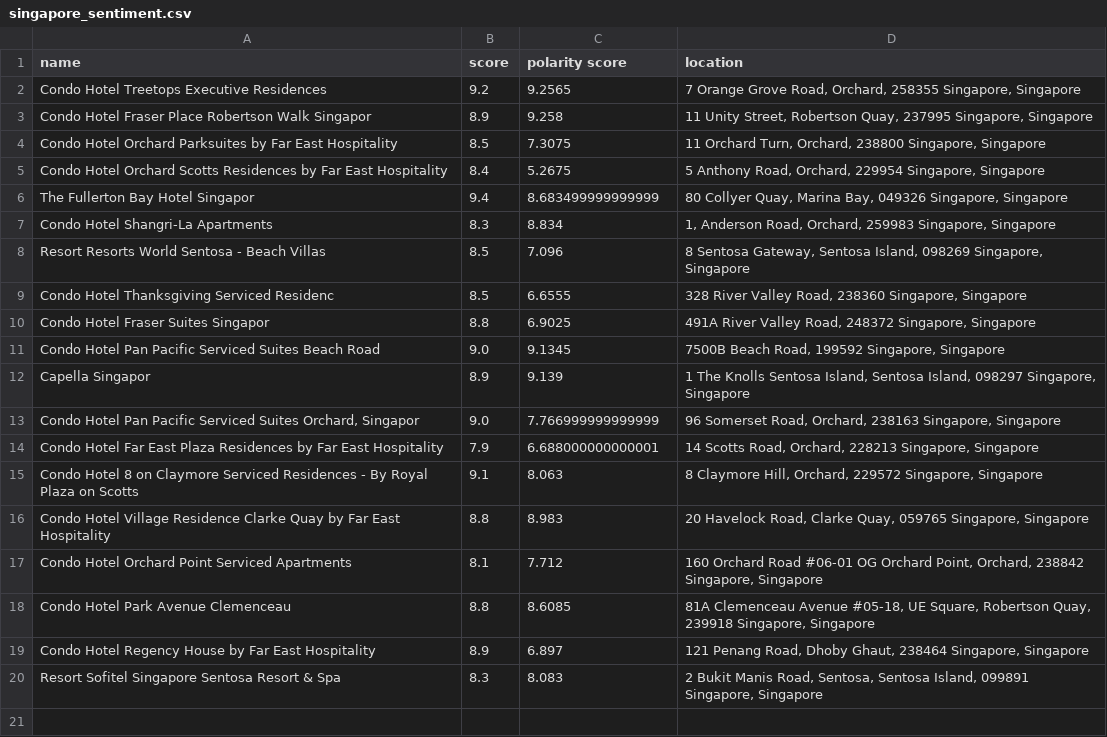
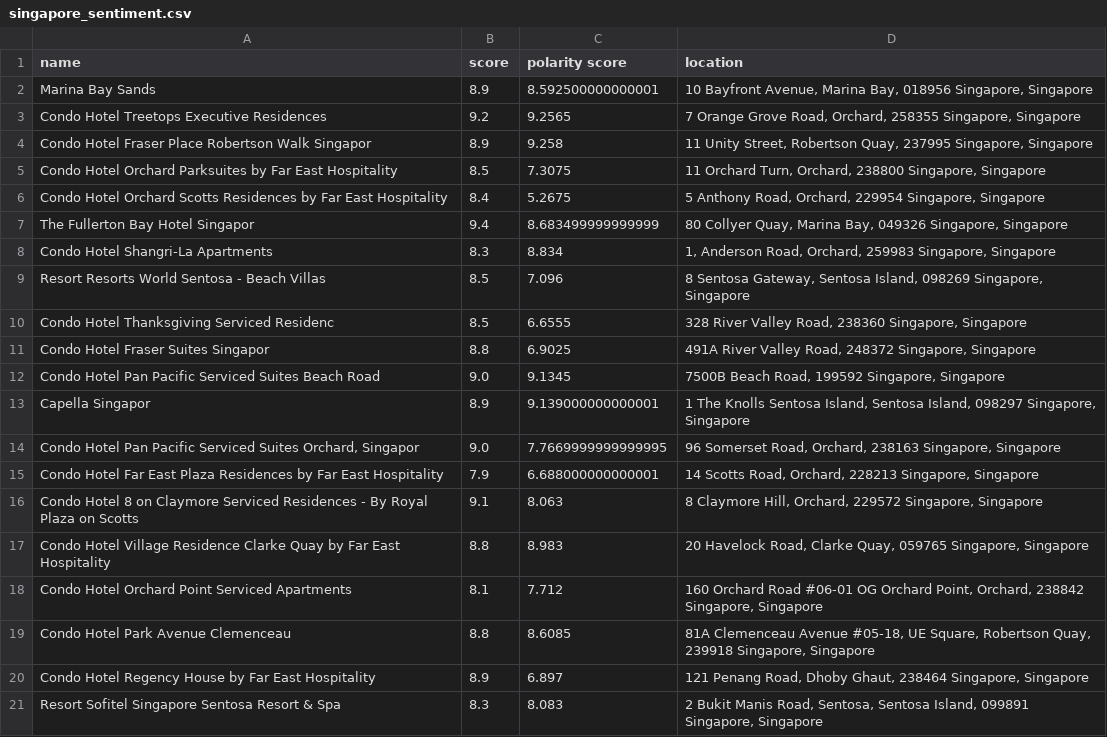
Before and after one commit to SatpreetMakhija/Sentiment-Analysis-reviews-Booking.com, a CSV file: dataset/sentiment/singapore_sentiment.csv, drawn as a sheet.

```diff
--- a/dataset/sentiment/singapore_sentiment.csv
+++ b/dataset/sentiment/singapore_sentiment.csv
@@ -1,2 +1,3 @@
 name,score,polarity score,location
+ Marina Bay Sands,8.9,8.592500000000001,"10 Bayfront Avenue, Marina Bay, 018956 Singapore, Singapore"
 Condo Hotel Treetops Executive Residences,9.2,9.2565,"7 Orange Grove Road, Orchard, 258355 Singapore, Singapore"
@@ -11,4 +12,4 @@ Condo Hotel Fraser Suites Singapor,8.8,6.9025,"491A River Valley Road, 248372 Si
 Condo Hotel Pan Pacific Serviced Suites Beach Road,9.0,9.1345,"7500B Beach Road, 199592 Singapore, Singapore"
- Capella Singapor,8.9,9.139,"1 The Knolls Sentosa Island, Sentosa Island, 098297 Singapore, Singapore"
-"Condo Hotel Pan Pacific Serviced Suites Orchard, Singapor",9.0,7.766999999999999,"96 Somerset Road, Orchard, 238163 Singapore, Singapore"
+ Capella Singapor,8.9,9.139000000000001,"1 The Knolls Sentosa Island, Sentosa Island, 098297 Singapore, Singapore"
+"Condo Hotel Pan Pacific Serviced Suites Orchard, Singapor",9.0,7.7669999999999995,"96 Somerset Road, Orchard, 238163 Singapore, Singapore"
 Condo Hotel Far East Plaza Residences by Far East Hospitality,7.9,6.688000000000001,"14 Scotts Road, Orchard, 228213 Singapore, Singapore"
```
Also changed, not shown: dataset/sentiment/bangkok_sentiment.csv, 8 other files.
